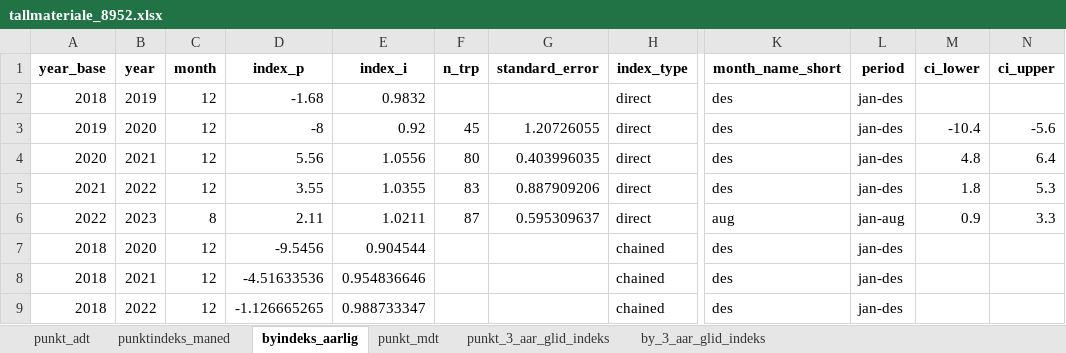
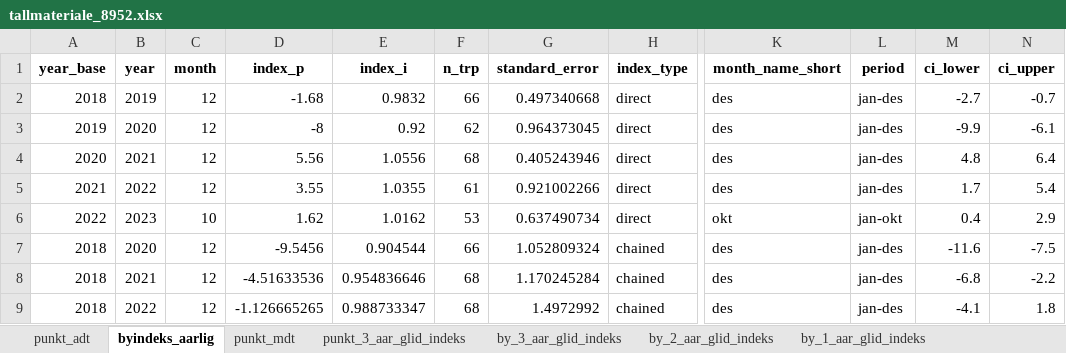
Before and after one commit to snohan/byindeks, an Excel workbook: data_indexpoints_tidy/tallmateriale_8952.xlsx, sheet byindeks_aarlig, drawn as a sheet; only a part is shown, gaps mark what is left out; values as stored, in another font and other column widths than the file's, no borders; the diff names each change by its address in the sheet, - before the commit and + after, or states it on an @@ line.

Commit message:
City index Bergen 10-2023.

```diff
--- a/data_indexpoints_tidy/tallmateriale_8952.xlsx (sheet byindeks_aarlig)
+++ b/data_indexpoints_tidy/tallmateriale_8952.xlsx (sheet byindeks_aarlig)
-sheet tab: punktindeks_maned
+sheet tab: by_2_aar_glid_indeks
+sheet tab: by_1_aar_glid_indeks
-F2 (n_trp): (empty)
+F2 (n_trp): 66
-G2 (standard_error): (empty)
+G2 (standard_error): 0.497340668
-M2 (ci_lower): (empty)
+M2 (ci_lower): -2.7
-N2 (ci_upper): (empty)
+N2 (ci_upper): -0.7
-F3 (n_trp): 45
+F3 (n_trp): 62
-G3 (standard_error): 1.20726055
+G3 (standard_error): 0.964373045
-M3 (ci_lower): -10.4
+M3 (ci_lower): -9.9
-N3 (ci_upper): -5.6
+N3 (ci_upper): -6.1
-F4 (n_trp): 80
+F4 (n_trp): 68
-G4 (standard_error): 0.403996035
+G4 (standard_error): 0.405243946
-F5 (n_trp): 83
+F5 (n_trp): 61
-G5 (standard_error): 0.887909206
+G5 (standard_error): 0.921002266
-M5 (ci_lower): 1.8
+M5 (ci_lower): 1.7
-N5 (ci_upper): 5.3
+N5 (ci_upper): 5.4
-C6 (month): 8
+C6 (month): 10
-D6 (index_p): 2.11
+D6 (index_p): 1.62
-E6 (index_i): 1.0211
+E6 (index_i): 1.0162
-F6 (n_trp): 87
+F6 (n_trp): 53
-G6 (standard_error): 0.595309637
+G6 (standard_error): 0.637490734
-K6 (month_name_short): aug
+K6 (month_name_short): okt
-L6 (period): jan-aug
+L6 (period): jan-okt
-M6 (ci_lower): 0.9
+M6 (ci_lower): 0.4
-N6 (ci_upper): 3.3
+N6 (ci_upper): 2.9
-F7 (n_trp): (empty)
+F7 (n_trp): 66
-G7 (standard_error): (empty)
+G7 (standard_error): 1.052809324
-M7 (ci_lower): (empty)
+M7 (ci_lower): -11.6
-N7 (ci_upper): (empty)
+N7 (ci_upper): -7.5
-F8:F9 (n_trp): (empty)
+F8:F9 (n_trp): 68
-G8 (standard_error): (empty)
+G8 (standard_error): 1.170245284
-M8 (ci_lower): (empty)
+M8 (ci_lower): -6.8
-N8 (ci_upper): (empty)
+N8 (ci_upper): -2.2
-G9 (standard_error): (empty)
+G9 (standard_error): 1.4972992
-M9 (ci_lower): (empty)
+M9 (ci_lower): -4.1
-N9 (ci_upper): (empty)
+N9 (ci_upper): 1.8
```
Also changed, not shown: sheet punkt_mdt, sheet punkt_3_aar_glid_indeks, sheet by_3_aar_glid_indeks, sheet punkt_adt, 1 other file.
